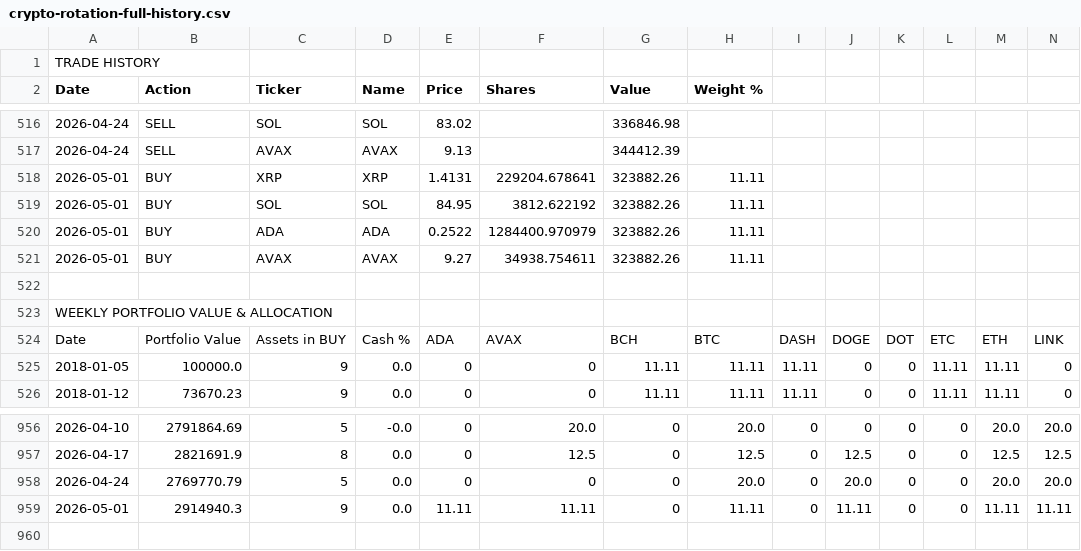
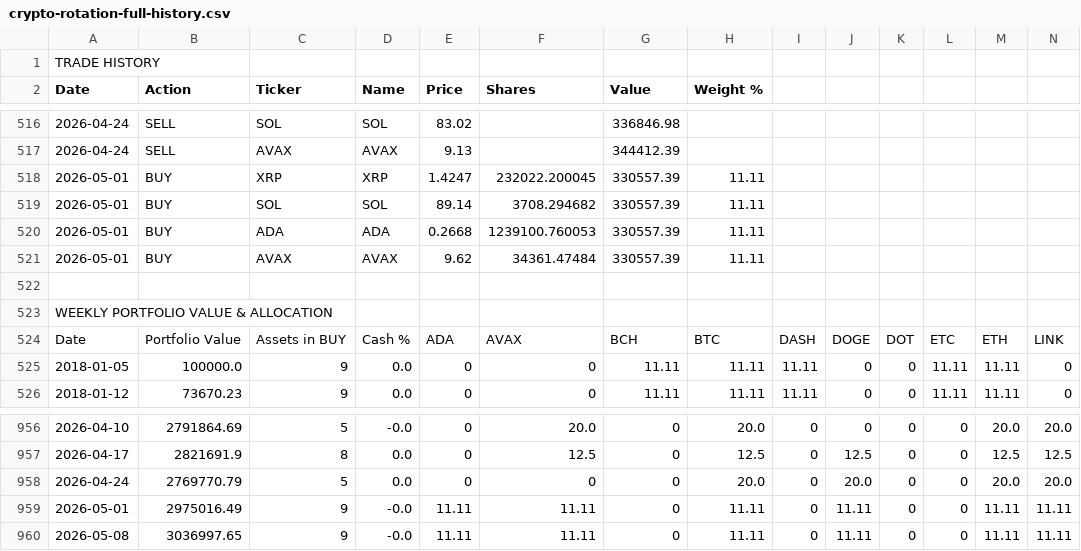
Before and after one commit to dygo3739/dmg-capital, a CSV file: crypto-rotation-full-history.csv, drawn as a sheet; only a part is shown, gaps mark what is left out; rows hold the shown columns only; the diff names each change by its address in the sheet, - before the commit and + after, or states it on an @@ line.

```diff
--- a/crypto-rotation-full-history.csv
+++ b/crypto-rotation-full-history.csv
-E518 (Price): 1.4131
+E518 (Price): 1.4247
-F518 (Shares): 229204.678641
+F518 (Shares): 232022.200045
-G518:G521 (Value): 323882.26
+G518:G521 (Value): 330557.39
-E519 (Price): 84.95
+E519 (Price): 89.14
-F519 (Shares): 3812.622192
+F519 (Shares): 3708.294682
-E520 (Price): 0.2522
+E520 (Price): 0.2668
-F520 (Shares): 1284400.970979
+F520 (Shares): 1239100.760053
-E521 (Price): 9.27
+E521 (Price): 9.62
-F521 (Shares): 34938.754611
+F521 (Shares): 34361.47484
-B959 (Action): 2914940.3
+B959 (Action): 2975016.49
-D959 (Name): 0.0
+D959 (Name): -0.0
+row 960: 2026-05-08 | 3036997.65 | 9 | -0.0 | 11.11 | 11.11 | 0 | 11.11 | 0 | 11.11 | 0 | 0 | 11.11 | 11.11
```
Also changed, not shown: 2 other files.
